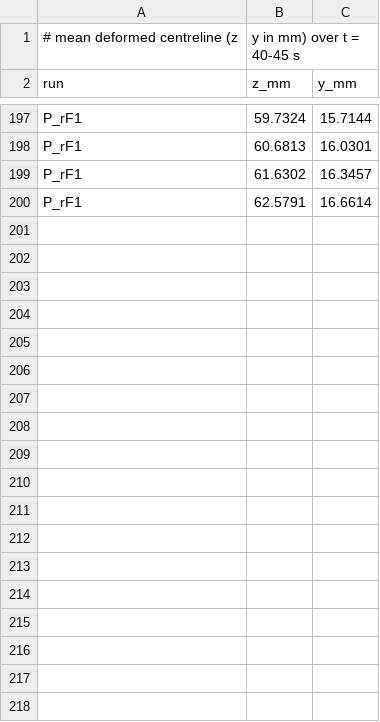
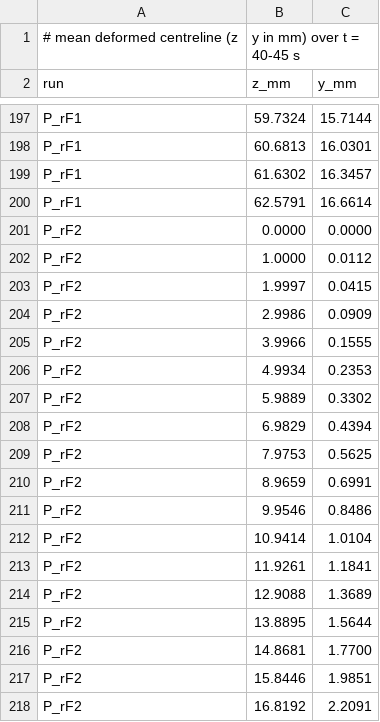
Before and after one commit to philipcardiff/paper-monolithic-fsi, a CSV file: paper-data/hessenthaler/centreline.csv, drawn as a sheet; only a part is shown, gaps mark what is left out; the diff covers the shown part only; the diff names each change by its address in the sheet, - before the commit and + after, or states it on an @@ line.

```diff
--- a/paper-data/hessenthaler/centreline.csv
+++ b/paper-data/hessenthaler/centreline.csv
+row 201: P_rF2 | 0.0000 | 0.0000
+row 202: P_rF2 | 1.0000 | 0.0112
+row 203: P_rF2 | 1.9997 | 0.0415
+row 204: P_rF2 | 2.9986 | 0.0909
+row 205: P_rF2 | 3.9966 | 0.1555
+row 206: P_rF2 | 4.9934 | 0.2353
+row 207: P_rF2 | 5.9889 | 0.3302
+row 208: P_rF2 | 6.9829 | 0.4394
+row 209: P_rF2 | 7.9753 | 0.5625
+row 210: P_rF2 | 8.9659 | 0.6991
+row 211: P_rF2 | 9.9546 | 0.8486
+row 212: P_rF2 | 10.9414 | 1.0104
+row 213: P_rF2 | 11.9261 | 1.1841
+row 214: P_rF2 | 12.9088 | 1.3689
+row 215: P_rF2 | 13.8895 | 1.5644
+row 216: P_rF2 | 14.8681 | 1.7700
+row 217: P_rF2 | 15.8446 | 1.9851
+row 218: P_rF2 | 16.8192 | 2.2091
```
Also changed, not shown: 48 added rows elsewhere in this file, paper-data/hessenthaler/profiles.csv, paper-data/hessenthaler/summary.csv, 3 other files.
